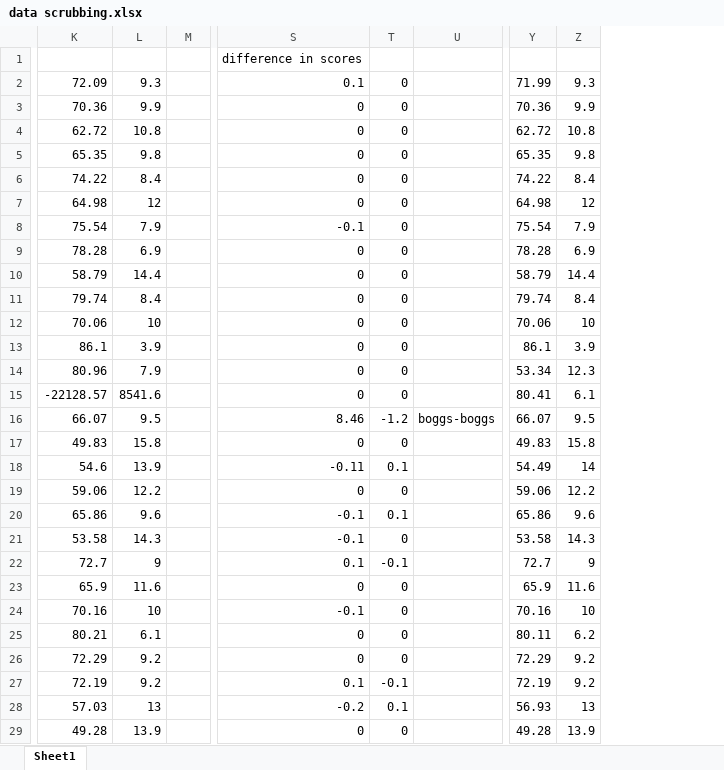
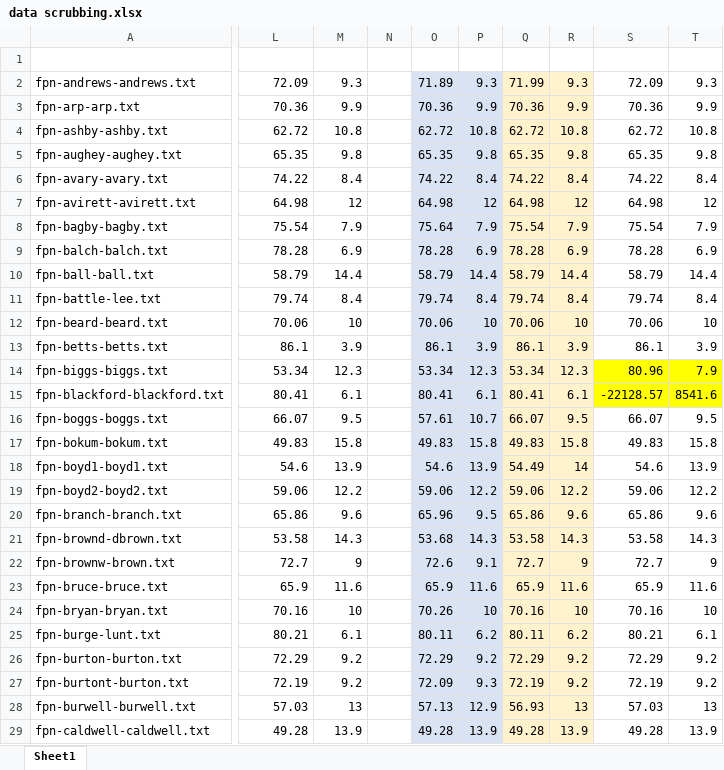
Before and after one commit to ACM-Research/text-mining-extraction, an Excel workbook: Scripts/andrew-readingscore-gradelevel/data scrubbing.xlsx, sheet Sheet1, drawn as a sheet; only a part is shown, gaps mark what is left out; values as stored, in another font and other column widths than the file's, no borders; removed rows and columns are numbered as before the commit, all else as after; the diff covers the shown part only; the diff names each change by its address in the sheet, - before the commit and + after, or states it on an @@ line.

Commit message:
clean and finalize script itself
Got rid of excess files, cleaned up scripts for final presentation?? working on visualization next

```diff
--- a/Scripts/andrew-readingscore-gradelevel/data scrubbing.xlsx (sheet Sheet1)
+++ b/Scripts/andrew-readingscore-gradelevel/data scrubbing.xlsx (sheet Sheet1)
+column A, rows 2-29: fpn-andrews-andrews.txt | fpn-arp-arp.txt | fpn-ashby-ashby.txt | fpn-aughey-aughey.txt | fpn-avary-avary.txt | fpn-avirett-avirett.txt | fpn-bagby-bagby.txt | fpn-balch-balch.txt | fpn-ball-ball.txt | fpn-battle-lee.txt | fpn-beard-beard.txt | fpn-betts-betts.txt | fpn-biggs-biggs.txt | fpn-blackford-blackford.txt | fpn-boggs-boggs.txt | fpn-bokum-bokum.txt | fpn-boyd1-boyd1.txt | fpn-boyd2-boyd2.txt | fpn-branch-branch.txt | fpn-brownd-dbrown.txt | fpn-brownw-brown.txt | fpn-bruce-bruce.txt | fpn-bryan-bryan.txt | fpn-burge-lunt.txt | fpn-burton-burton.txt | fpn-burtont-burton.txt | fpn-burwell-burwell.txt | fpn-caldwell-caldwell.txt
-column M, empty
-column S, rows 1-29: difference in scores | 0.1 | 0 | 0 | 0 | 0 | 0 | -0.1 | 0 | 0 | 0 | 0 | 0 | 0 | 0 | 8.46 | 0 | -0.11 | 0 | -0.1 | -0.1 | 0.1 | 0 | -0.1 | 0 | 0 | 0.1 | -0.2 | 0
-column T, rows 2-29: 0 | 0 | 0 | 0 | 0 | 0 | 0 | 0 | 0 | 0 | 0 | 0 | 0 | 0 | -1.2 | 0 | 0.1 | 0 | 0.1 | 0 | -0.1 | 0 | 0 | 0 | 0 | -0.1 | 0.1 | 0
-column U, row 16: boggs-boggs
+column N, empty
+column O, rows 2-29: 71.89 | 70.36 | 62.72 | 65.35 | 74.22 | 64.98 | 75.64 | 78.28 | 58.79 | 79.74 | 70.06 | 86.1 | 53.34 | 80.41 | 57.61 | 49.83 | 54.6 | 59.06 | 65.96 | 53.68 | 72.6 | 65.9 | 70.26 | 80.11 | 72.29 | 72.09 | 57.13 | 49.28
+column P, rows 2-29: 9.3 | 9.9 | 10.8 | 9.8 | 8.4 | 12 | 7.9 | 6.9 | 14.4 | 8.4 | 10 | 3.9 | 12.3 | 6.1 | 10.7 | 15.8 | 13.9 | 12.2 | 9.5 | 14.3 | 9.1 | 11.6 | 10 | 6.2 | 9.2 | 9.3 | 12.9 | 13.9
+column S, rows 2-29: 72.09 | 70.36 | 62.72 | 65.35 | 74.22 | 64.98 | 75.54 | 78.28 | 58.79 | 79.74 | 70.06 | 86.1 | 80.96 | -22128.57 | 66.07 | 49.83 | 54.6 | 59.06 | 65.86 | 53.58 | 72.7 | 65.9 | 70.16 | 80.21 | 72.29 | 72.19 | 57.03 | 49.28
+column T, rows 2-29: 9.3 | 9.9 | 10.8 | 9.8 | 8.4 | 12 | 7.9 | 6.9 | 14.4 | 8.4 | 10 | 3.9 | 7.9 | 8541.6 | 9.5 | 15.8 | 13.9 | 12.2 | 9.6 | 14.3 | 9 | 11.6 | 10 | 6.1 | 9.2 | 9.2 | 13 | 13.9
-Q2:R29 fill: none
+Q2:R29 fill: #FFF2CC
-L14: 80.96
+L14: 53.34
-M14: 7.9
+M14: 12.3
-L15: -22128.57
+L15: 80.41
-M15: 8541.6
+M15: 6.1
```
Also changed, not shown: 1 added column, 9 removed columns, 3 edited cells and cell formats elsewhere in this sheet, formulas that keep their value, 8 other files.
